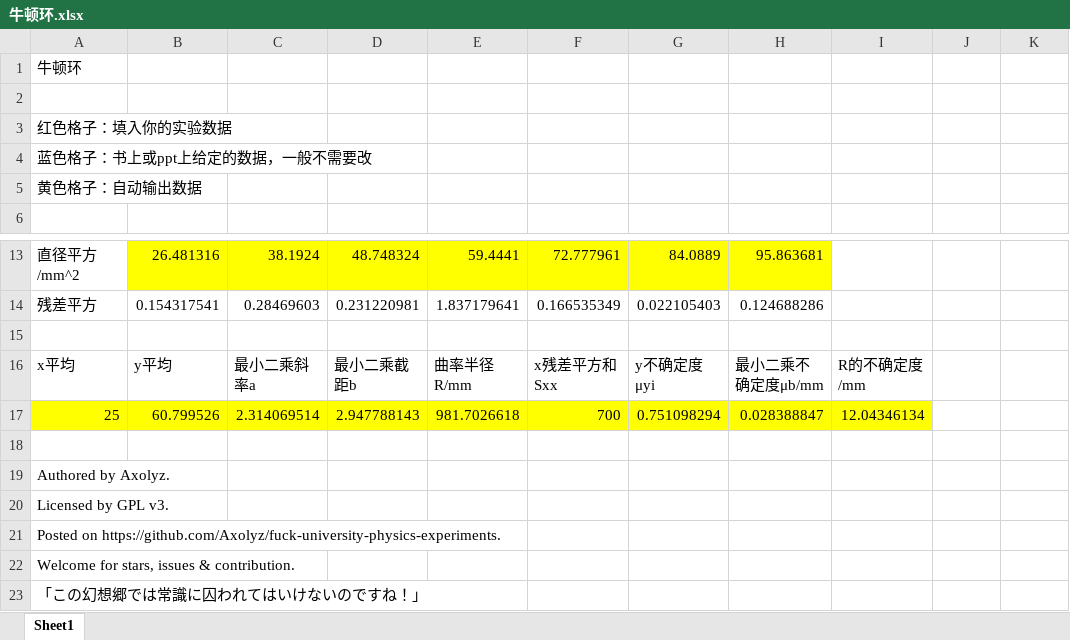
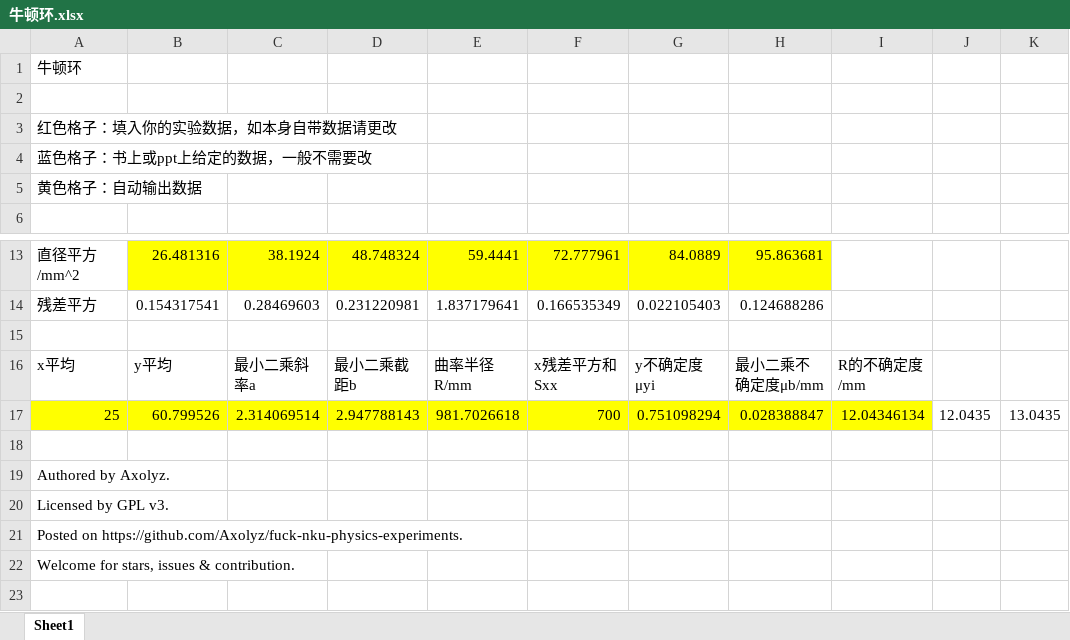
Before and after one commit to Axolyz/fuck-nku-physics-experiments, an Excel workbook: 牛顿环.xlsx, sheet Sheet1, drawn as a sheet; only a part is shown, gaps mark what is left out; values as stored, in another font and other column widths than the file's, no borders; charts and pictures not drawn; the diff names each change by its address in the sheet, - before the commit and + after, or states it on an @@ line.

```diff
--- a/牛顿环.xlsx (sheet Sheet1)
+++ b/牛顿环.xlsx (sheet Sheet1)
-A3: 红色格子：填入你的实验数据
+A3: 红色格子：填入你的实验数据，如本身自带数据请更改
-J17: (empty)
+J17: 12.0435
-K17: (empty)
+K17: 13.0435
-A21: Posted on https://github.com/Axolyz/fuck-university-physics-experiments.
+A21: Posted on https://github.com/Axolyz/fuck-nku-physics-experiments.
-row 23: 「この幻想郷では常識に囚われてはいけないのですね！」
```
Also changed, not shown: 伏安法.xlsx, 冰的溶解热.xlsx, 10 other files.
